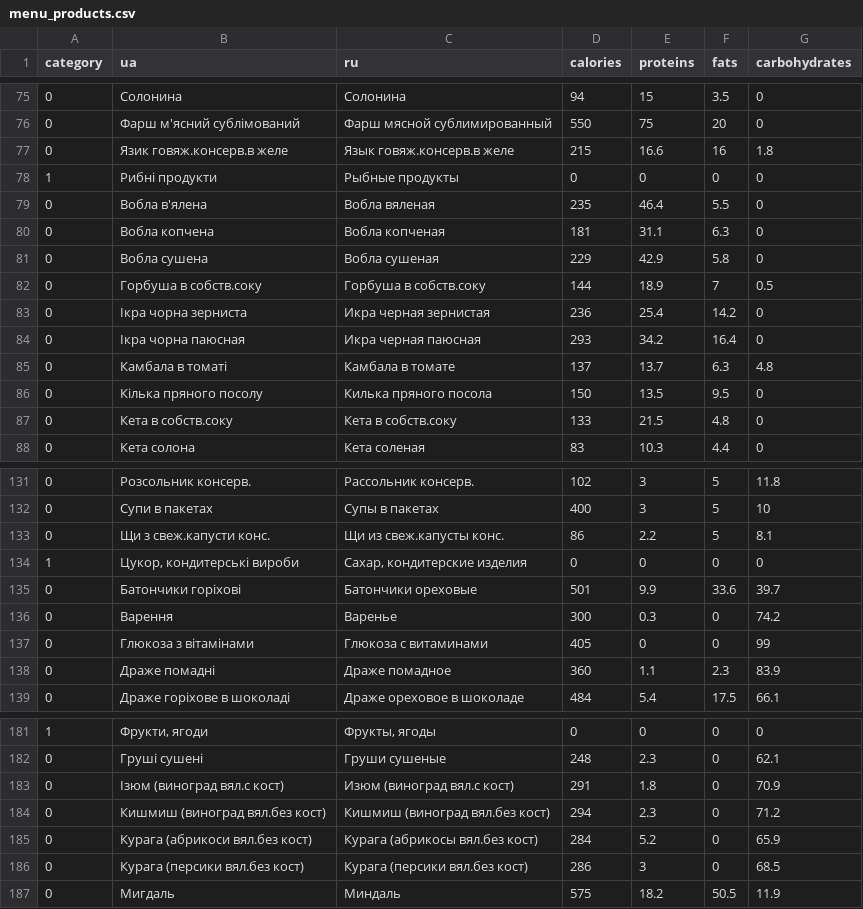
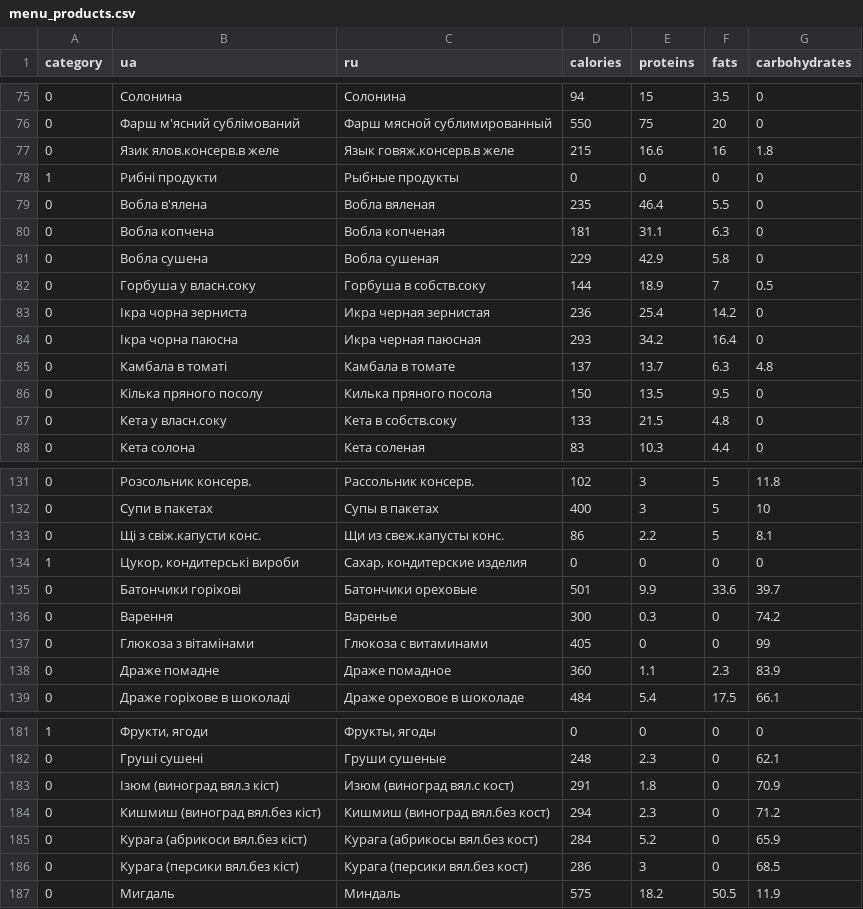
Before and after one commit to ttp/trips, a CSV file: db/seeds/menu_products.csv, drawn as a sheet; only a part is shown, gaps mark what is left out; the diff covers the shown part only.

```diff
--- a/db/seeds/menu_products.csv
+++ b/db/seeds/menu_products.csv
@@ -76,3 +76,3 @@ category,ua,ru,calories,proteins,fats,carbohydrates
 0,Фарш м'ясний сублімований,Фарш мясной сублимированный,550,75,20,0
-0,Язик говяж.консерв.в желе,Язык говяж.консерв.в желе,215,16.6,16,1.8
+0,Язик ялов.консерв.в желе,Язык говяж.консерв.в желе,215,16.6,16,1.8
 1,Рибні продукти,Рыбные продукты,0,0,0,0
@@ -81,8 +81,8 @@ category,ua,ru,calories,proteins,fats,carbohydrates
 0,Вобла сушена,Вобла сушеная,229,42.9,5.8,0
-0,Горбуша в собств.соку,Горбуша в собств.соку,144,18.9,7,0.5
+0,Горбуша у власн.соку,Горбуша в собств.соку,144,18.9,7,0.5
 0,Ікра чорна зерниста,Икра черная зернистая,236,25.4,14.2,0
-0,Ікра чорна паюсная,Икра черная паюсная,293,34.2,16.4,0
+0,Ікра чорна паюсна,Икра черная паюсная,293,34.2,16.4,0
 0,Камбала в томаті,Камбала в томате,137,13.7,6.3,4.8
 0,Кілька пряного посолу,Килька пряного посола,150,13.5,9.5,0
-0,Кета в собств.соку,Кета в собств.соку,133,21.5,4.8,0
+0,Кета у власн.соку,Кета в собств.соку,133,21.5,4.8,0
 0,Кета солона,Кета соленая,83,10.3,4.4,0
@@ -132,3 +132,3 @@ category,ua,ru,calories,proteins,fats,carbohydrates
 0,Супи в пакетах,Супы в пакетах,400,3,5,10
-0,Щи з свеж.капусти конс.,Щи из свеж.капусты конс.,86,2.2,5,8.1
+0,Щі з свіж.капусти конс.,Щи из свеж.капусты конс.,86,2.2,5,8.1
 1,"Цукор, кондитерські вироби","Сахар, кондитерские изделия",0,0,0,0
@@ -137,3 +137,3 @@ category,ua,ru,calories,proteins,fats,carbohydrates
 0,Глюкоза з вітамінами,Глюкоза с витаминами,405,0,0,99
-0,Драже помадні,Драже помадное,360,1.1,2.3,83.9
+0,Драже помадне,Драже помадное,360,1.1,2.3,83.9
 0,Драже горіхове в шоколаді,Драже ореховое в шоколаде,484,5.4,17.5,66.1
@@ -182,6 +182,6 @@ category,ua,ru,calories,proteins,fats,carbohydrates
 0,Груші сушені,Груши сушеные,248,2.3,0,62.1
-0,Ізюм (виноград вял.с кост),Изюм (виноград вял.с кост),291,1.8,0,70.9
-0,Кишмиш (виноград вял.без кост),Кишмиш (виноград вял.без кост),294,2.3,0,71.2
-0,Курага (абрикоси вял.без кост),Курага (абрикосы вял.без кост),284,5.2,0,65.9
-0,Курага (персики вял.без кост),Курага (персики вял.без кост),286,3,0,68.5
+0,Ізюм (виноград вял.з кіст),Изюм (виноград вял.с кост),291,1.8,0,70.9
+0,Кишмиш (виноград вял.без кіст),Кишмиш (виноград вял.без кост),294,2.3,0,71.2
+0,Курага (абрикоси вял.без кіст),Курага (абрикосы вял.без кост),284,5.2,0,65.9
+0,Курага (персики вял.без кіст),Курага (персики вял.без кост),286,3,0,68.5
 0,Мигдаль,Миндаль,575,18.2,50.5,11.9
```
Also changed, not shown: 19 edited cells elsewhere in this file.
